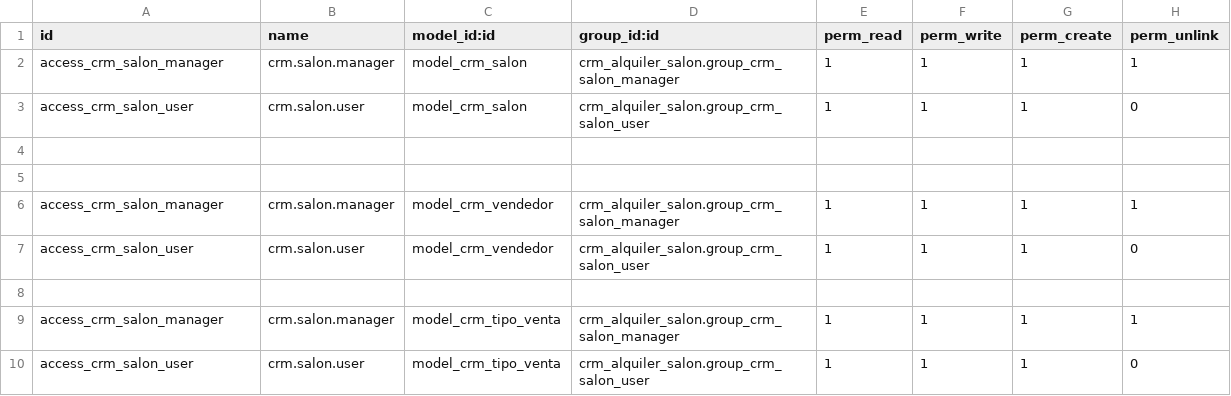
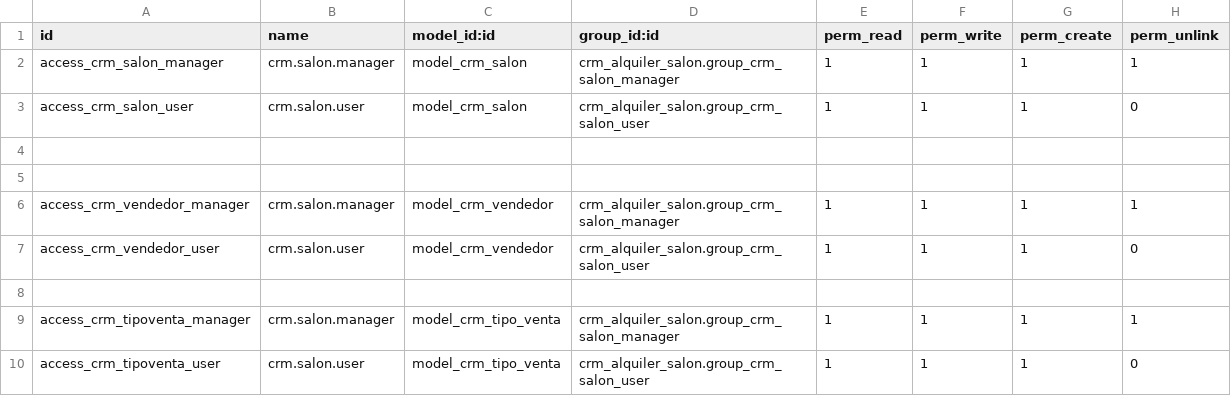
Before and after one commit to simpleitpty/albrook-entertainment, a CSV file: crm_alquiler_salon/security/ir.model.access.csv, drawn as a sheet; the diff names each change by its address in the sheet, - before the commit and + after, or states it on an @@ line.

Commit message:
Change name in acces.csv

```diff
--- a/crm_alquiler_salon/security/ir.model.access.csv
+++ b/crm_alquiler_salon/security/ir.model.access.csv
-A6 (id): access_crm_salon_manager
+A6 (id): access_crm_vendedor_manager
-A7 (id): access_crm_salon_user
+A7 (id): access_crm_vendedor_user
-A9 (id): access_crm_salon_manager
+A9 (id): access_crm_tipoventa_manager
-A10 (id): access_crm_salon_user
+A10 (id): access_crm_tipoventa_user
```
Also changed, not shown: 1 other file.
